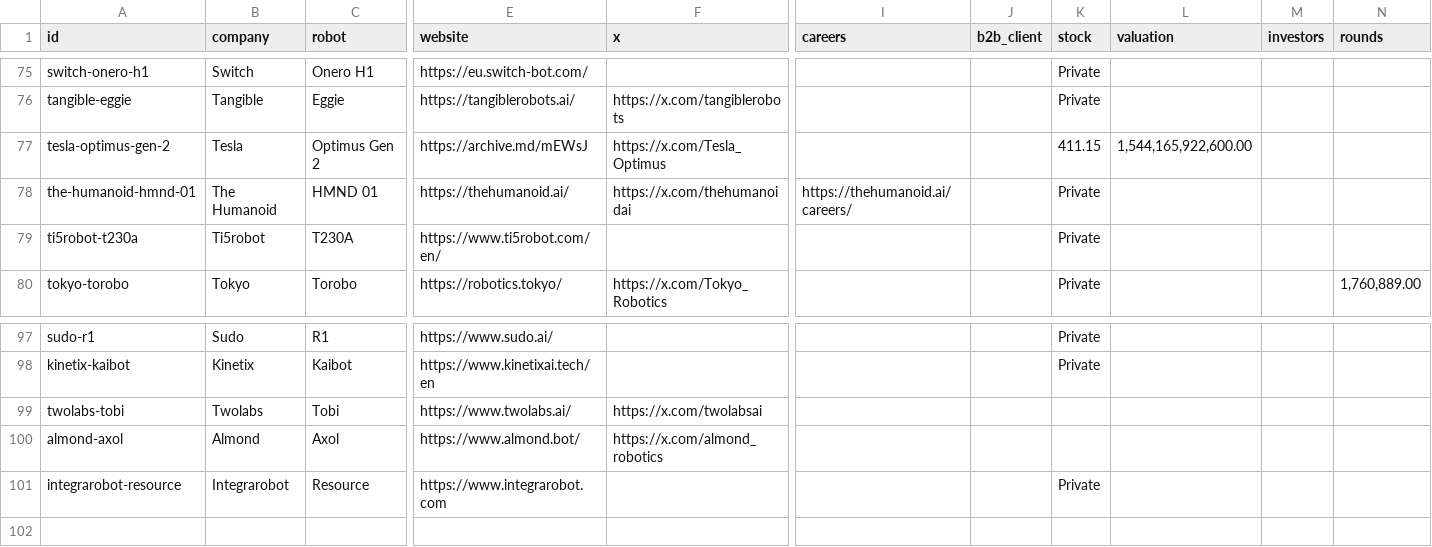
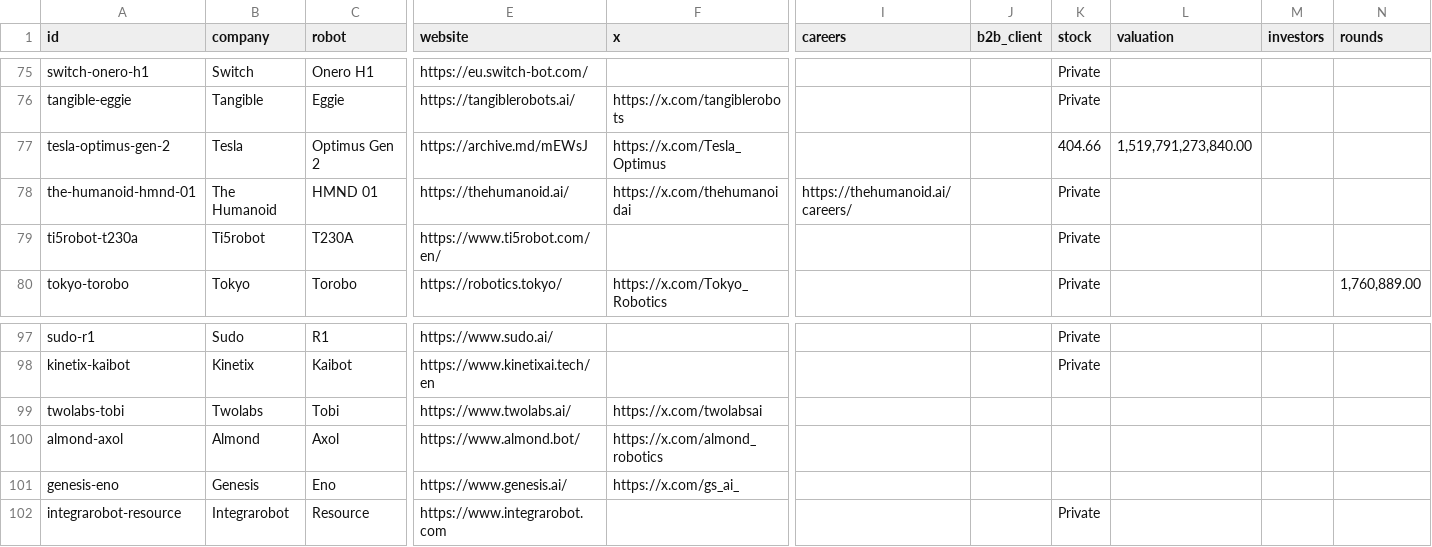
Before and after one commit to integrarobot/integrarobot-robotics-database, a CSV file: data/humanoids.csv, drawn as a sheet; only a part is shown, gaps mark what is left out; rows hold the shown columns only; the diff names each change by its address in the sheet, - before the commit and + after, or states it on an @@ line.

```diff
--- a/data/humanoids.csv
+++ b/data/humanoids.csv
-K77 (stock): 411.15
+K77 (stock): 404.66
-L77 (valuation): 1,544,165,922,600.00
+L77 (valuation): 1,519,791,273,840.00
+row 101: genesis-eno | Genesis | Eno | https://www.genesis.ai/ | https://x.com/gs_ai_
```
Also changed, not shown: 7 other files.
